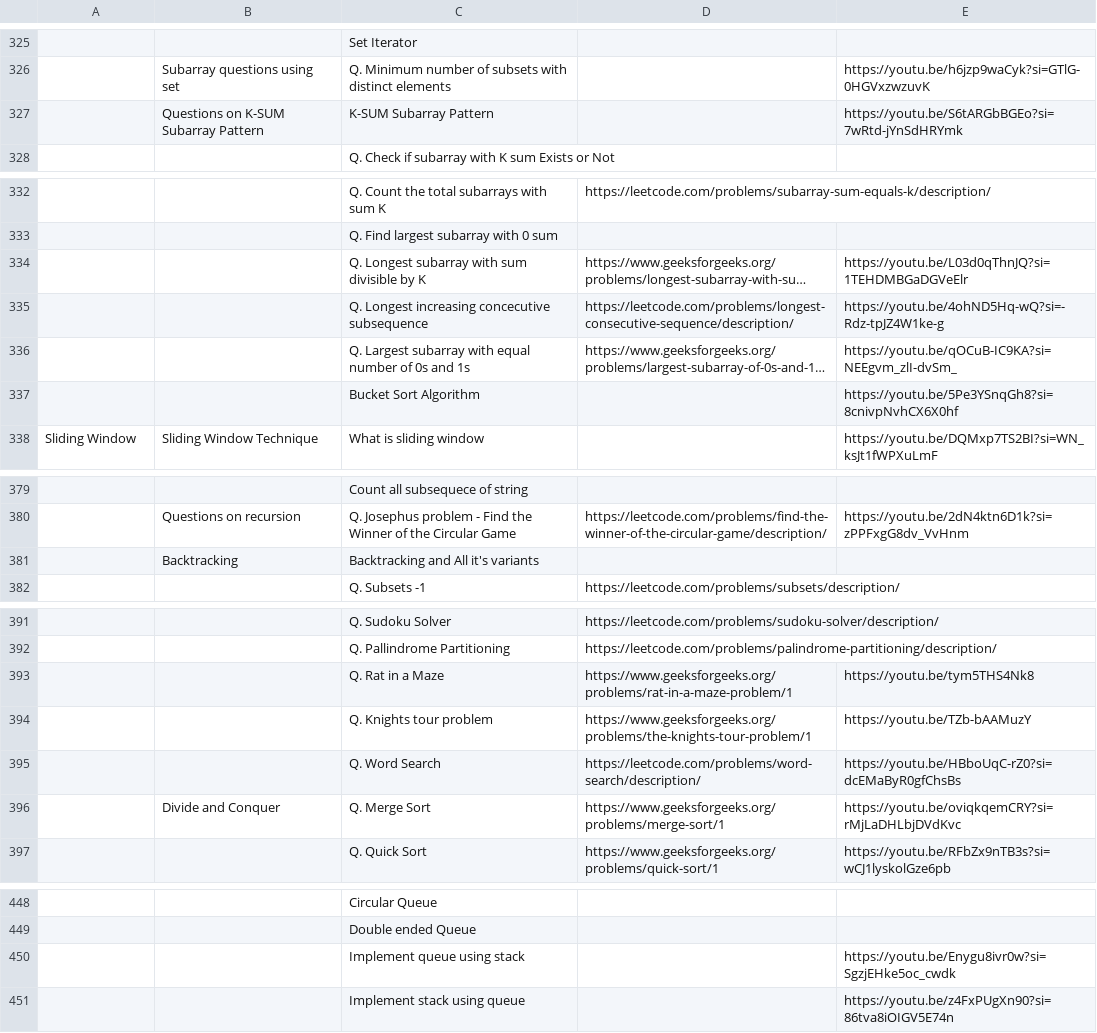
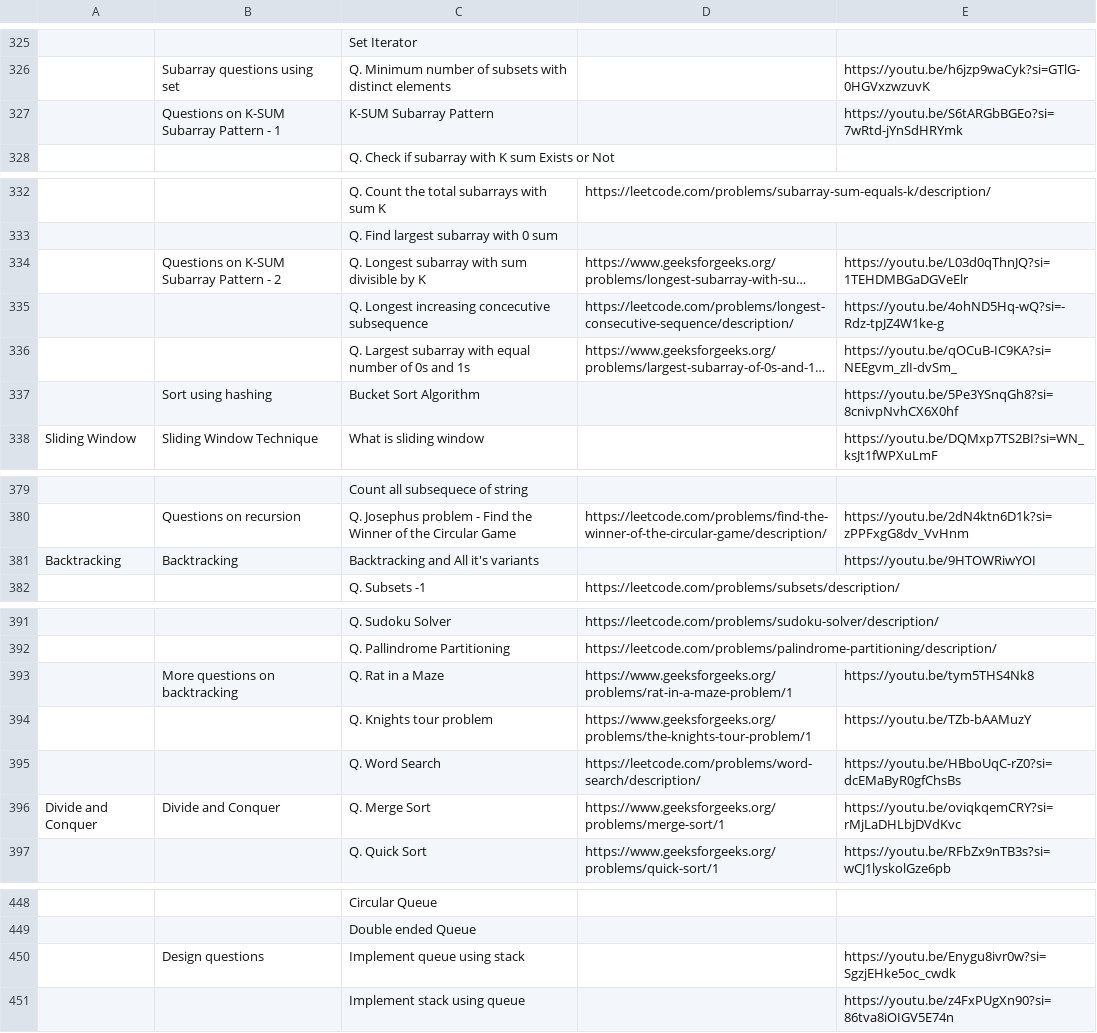
Before and after one commit to shashcode-org/shashcode, a CSV file: src/python-code/JavaDSASheetFinal.csv, drawn as a sheet; only a part is shown, gaps mark what is left out; long unchanged cells end in …; the diff covers the shown part only; the diff names each change by its address in the sheet, - before the commit and + after, or states it on an @@ line.

```diff
--- a/src/python-code/JavaDSASheetFinal.csv
+++ b/src/python-code/JavaDSASheetFinal.csv
-B327: Questions on K-SUM Subarray Pattern
+B327: Questions on K-SUM Subarray Pattern - 1
-B334: (empty)
+B334: Questions on K-SUM Subarray Pattern - 2
-B337: (empty)
+B337: Sort using hashing
-A381: (empty)
+A381: Backtracking
-E381: (empty)
+E381: https://youtu.be/9HTOWRiwYOI
-B393: (empty)
+B393: More questions on backtracking
-A396: (empty)
+A396: Divide and Conquer
-B450: (empty)
+B450: Design questions
```
Also changed, not shown: 1 edited cell elsewhere in this file, 16 other files.
